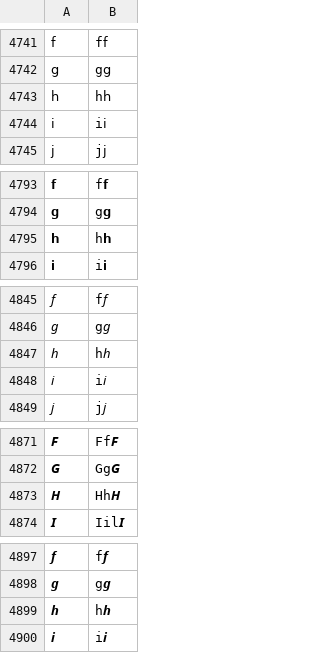
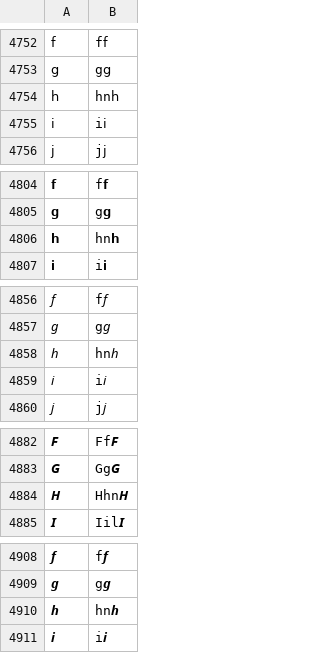
Before and after one commit to Tomato-Cake-LLC/rustrict, a CSV file: src/replacements.csv, drawn as a sheet; only a part is shown, gaps mark what is left out; addresses are those after the commit; the diff covers the shown part only; the diff names each change by its address in the sheet, - before the commit and + after, or states it on an @@ line.

```diff
--- a/src/replacements.csv
+++ b/src/replacements.csv
-B4754: h𝗁
+B4754: hn𝗁
-B4806: h𝗵
+B4806: hn𝗵
-B4858: h𝘩
+B4858: hn𝘩
-B4884: Hh𝙃
+B4884: Hhn𝙃
-B4910: h𝙝
+B4910: hn𝙝
```
Also changed, not shown: 11 added rows, 1 moved row, 9 edited cells and row numbers in column A elsewhere in this file, src/profanity.csv, src/replacements_extra.csv, 7 other files.
